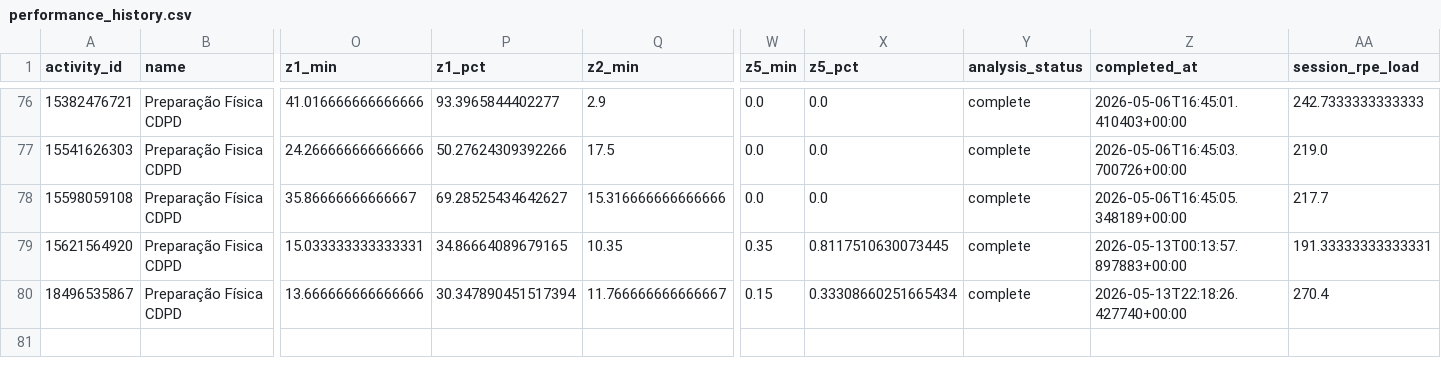
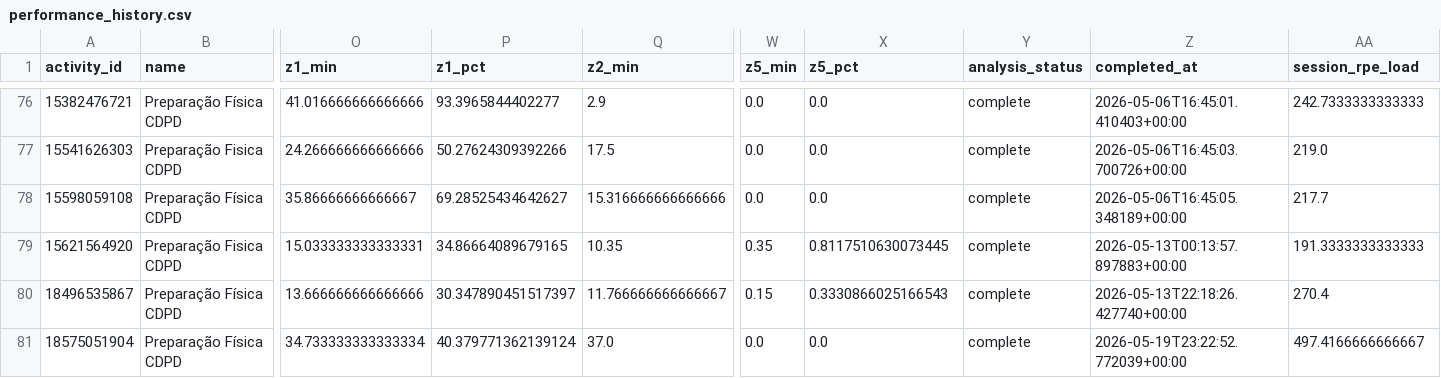
Before and after one commit to lucca96/strava-performance, a CSV file: data/performance_history.csv, drawn as a sheet; only a part is shown, gaps mark what is left out; rows hold the shown columns only; the diff names each change by its address in the sheet, - before the commit and + after, or states it on an @@ line.

```diff
--- a/data/performance_history.csv
+++ b/data/performance_history.csv
-AA79 (session_rpe_load): 191.33333333333331
+AA79 (session_rpe_load): 191.3333333333333
-P80 (z1_pct): 30.347890451517394
+P80 (z1_pct): 30.347890451517397
-X80 (z5_pct): 0.33308660251665434
+X80 (z5_pct): 0.3330866025166543
+row 81: 18575051904 | Preparação Física CDPD | 34.733333333333334 | 40.379771362139124 | 37.0 | 0.0 | 0.0 | complete | 2026-05-19T23:22:52.772039+00:00 | 497.4166666666667
```
Also changed, not shown: 3 other files.
